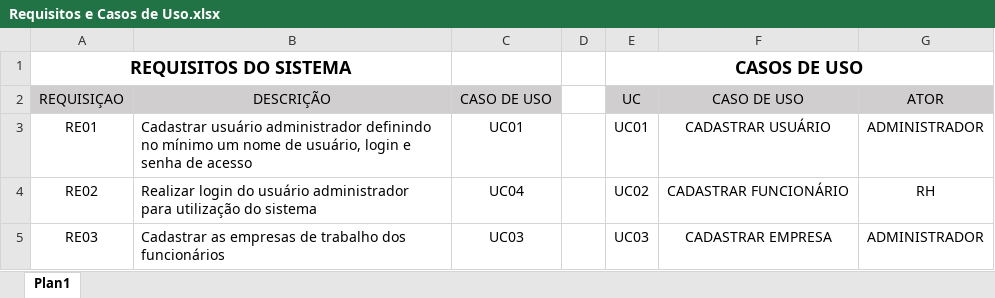
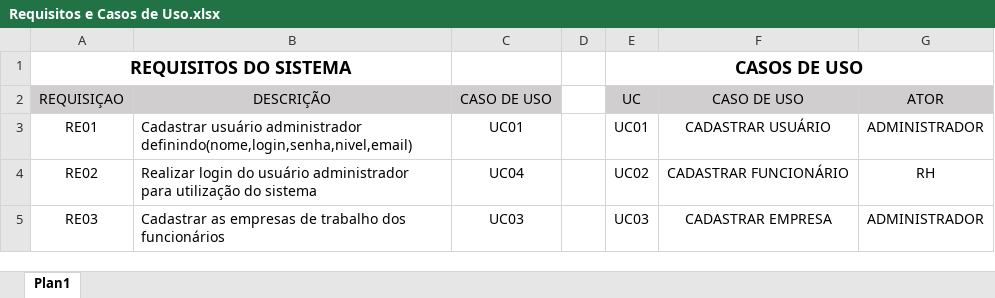
Before and after one commit to raphagk7/Orologio-WEBPONTO, an Excel workbook: Requisitos e Casos de Uso.xlsx, sheet Plan1, drawn as a sheet; only a part is shown; values as stored, in another font and other column widths than the file's, no borders; the diff names each change by its address in the sheet, - before the commit and + after, or states it on an @@ line.

```diff
--- a/Requisitos e Casos de Uso.xlsx (sheet Plan1)
+++ b/Requisitos e Casos de Uso.xlsx (sheet Plan1)
-B3 (DESCRIÇÃO): …usuário administrador definindo no mínimo um nome de usuário, login e senha de acesso
+B3 (DESCRIÇÃO): …usuário administrador definindo(nome,login,senha,nivel,email)
```
Also changed, not shown: 6 other files.
